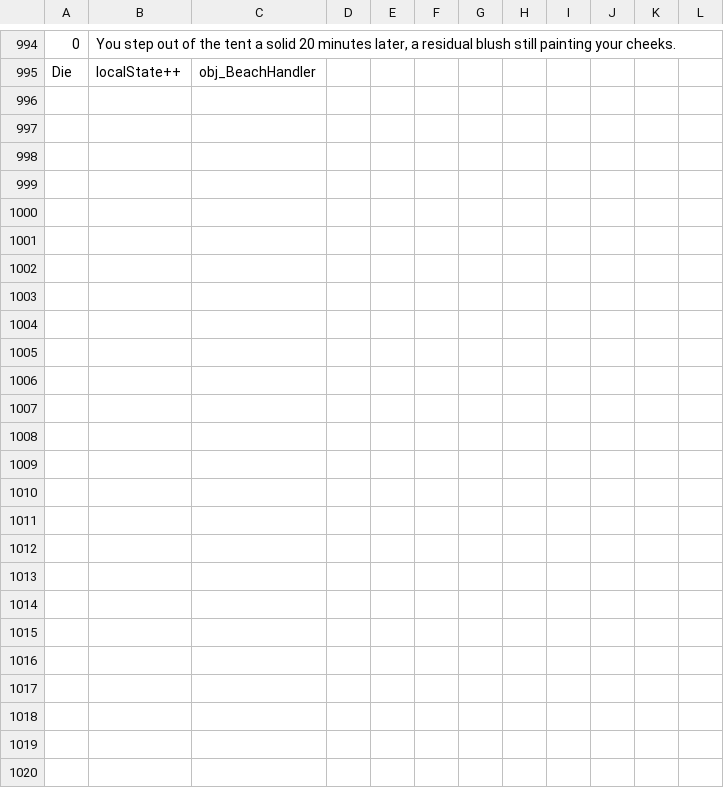
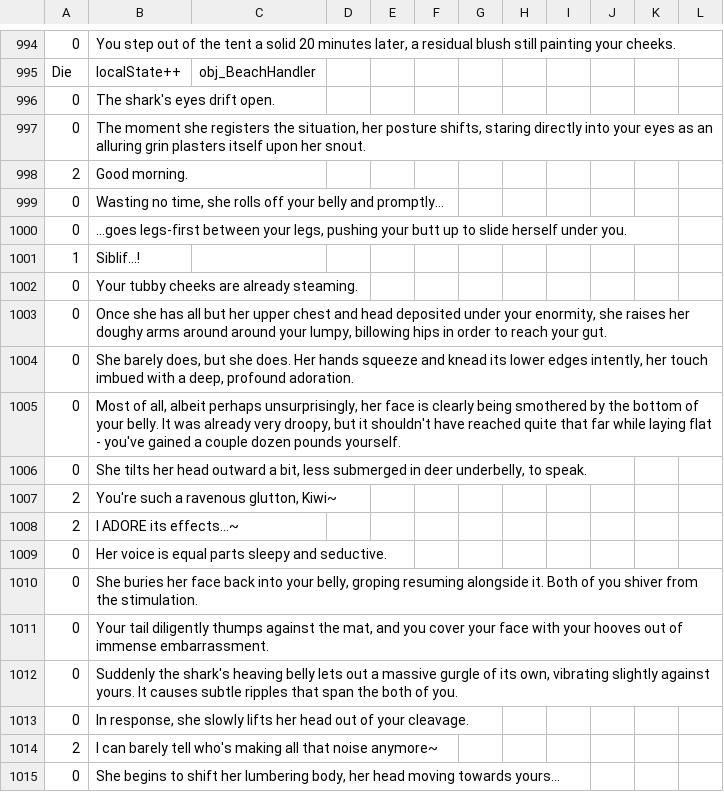
Before and after one commit to Kirobsi/Wake-With-Purpose, a CSV file: datafiles/strings.csv, drawn as a sheet; only a part is shown, gaps mark what is left out; the diff covers the shown part only; the diff names each change by its address in the sheet, - before the commit and + after, or states it on an @@ line.

```diff
--- a/datafiles/strings.csv
+++ b/datafiles/strings.csv
+row 996: 0 | The shark's eyes drift open.
+row 997: 0 | The moment she registers the situation, her posture shifts, staring directly into your eyes as an alluring grin plasters itself upon her snout.
+row 998: 2 | Good morning.
+row 999: 0 | Wasting no time, she rolls off your belly and promptly...
+row 1000: 0 | ...goes legs-first between your legs, pushing your butt up to slide herself under you.
+row 1001: 1 | Siblif...!
+row 1002: 0 | Your tubby cheeks are already steaming.
+row 1003: 0 | Once she has all but her upper chest and head deposited under your enormity, she raises her doughy arms around around your lumpy, billowing hips in order to reach your gut.
+row 1004: 0 | She barely does, but she does. Her hands squeeze and knead its lower edges intently, her touch imbued with a deep, profound adoration.
+row 1005: 0 | Most of all, albeit perhaps unsurprisingly, her face is clearly being smothered by the bottom of your belly. It was already very droopy, but it shouldn't have reached quite that far while laying flat - you've gained a couple dozen pounds yourself.
+row 1006: 0 | She tilts her head outward a bit, less submerged in deer underbelly, to speak.
+row 1007: 2 | You're such a ravenous glutton, Kiwi~
+row 1008: 2 | I ADORE its effects...~
+row 1009: 0 | Her voice is equal parts sleepy and seductive.
+row 1010: 0 | She buries her face back into your belly, groping resuming alongside it. Both of you shiver from the stimulation.
+row 1011: 0 | Your tail diligently thumps against the mat, and you cover your face with your hooves out of immense embarrassment.
+row 1012: 0 | Suddenly the shark's heaving belly lets out a massive gurgle of its own, vibrating slightly against yours. It causes subtle ripples that span the both of you.
+row 1013: 0 | In response, she slowly lifts her head out of your cleavage.
+row 1014: 2 | I can barely tell who's making all that noise anymore~
+row 1015: 0 | She begins to shift her lumbering body, her head moving towards yours...
```
Also changed, not shown: 37 added rows elsewhere in this file, 2 other files.
